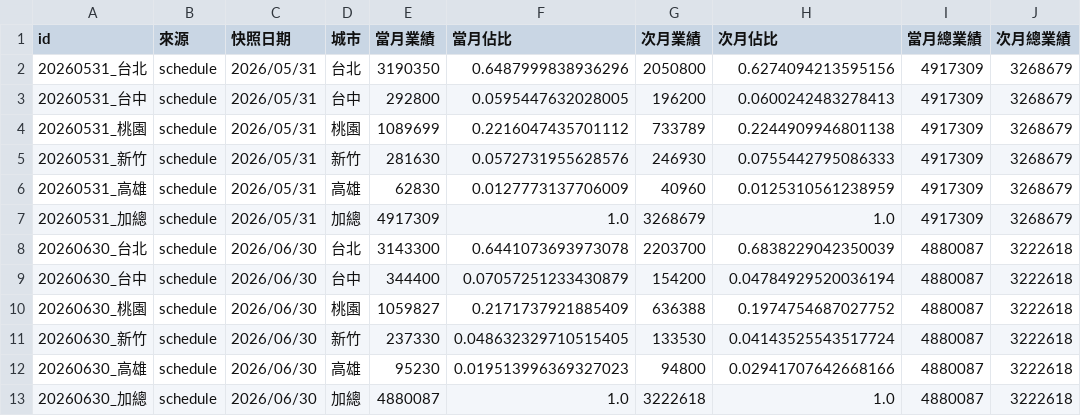
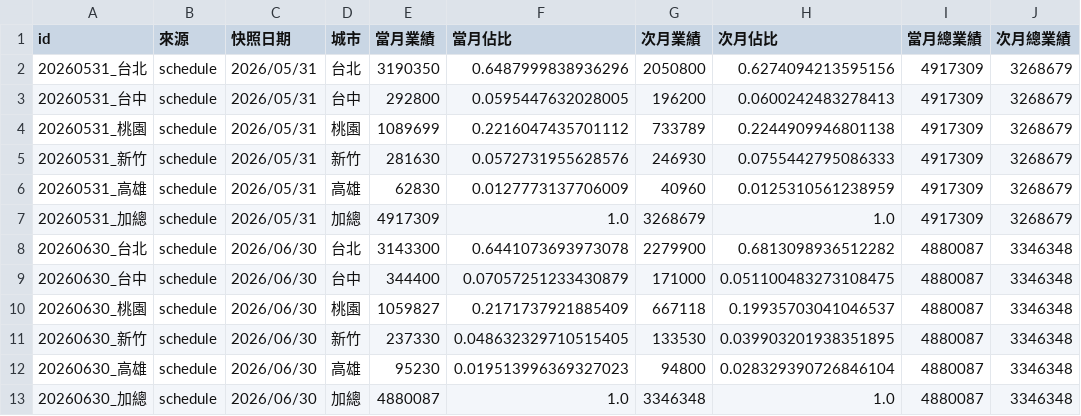
Before and after one commit to jenny-lemon/OP-system, a CSV file: dashboard_data/daily_overview_history/month_end_summary.csv, drawn as a sheet.

```diff
--- a/dashboard_data/daily_overview_history/month_end_summary.csv
+++ b/dashboard_data/daily_overview_history/month_end_summary.csv
@@ -7,7 +7,7 @@
 20260531_加總,schedule,2026/05/31,加總,4917309,1.0,3268679,1.0,4917309,3268679
-20260630_台北,schedule,2026/06/30,台北,3143300,0.6441073693973078,2203700,0.6838229042350039,4880087,3222618
-20260630_台中,schedule,2026/06/30,台中,344400,0.07057251233430879,154200,0.04784929520036194,4880087,3222618
-20260630_桃園,schedule,2026/06/30,桃園,1059827,0.2171737921885409,636388,0.1974754687027752,4880087,3222618
-20260630_新竹,schedule,2026/06/30,新竹,237330,0.048632329710515405,133530,0.04143525543517724,4880087,3222618
-20260630_高雄,schedule,2026/06/30,高雄,95230,0.019513996369327023,94800,0.02941707642668166,4880087,3222618
-20260630_加總,schedule,2026/06/30,加總,4880087,1.0,3222618,1.0,4880087,3222618
+20260630_台北,schedule,2026/06/30,台北,3143300,0.6441073693973078,2279900,0.6813098936512282,4880087,3346348
+20260630_台中,schedule,2026/06/30,台中,344400,0.07057251233430879,171000,0.051100483273108475,4880087,3346348
+20260630_桃園,schedule,2026/06/30,桃園,1059827,0.2171737921885409,667118,0.19935703041046537,4880087,3346348
+20260630_新竹,schedule,2026/06/30,新竹,237330,0.048632329710515405,133530,0.039903201938351895,4880087,3346348
+20260630_高雄,schedule,2026/06/30,高雄,95230,0.019513996369327023,94800,0.028329390726846104,4880087,3346348
+20260630_加總,schedule,2026/06/30,加總,4880087,1.0,3346348,1.0,4880087,3346348
```
Also changed, not shown: dashboard_data/output_file_log.csv, 7 other files.
